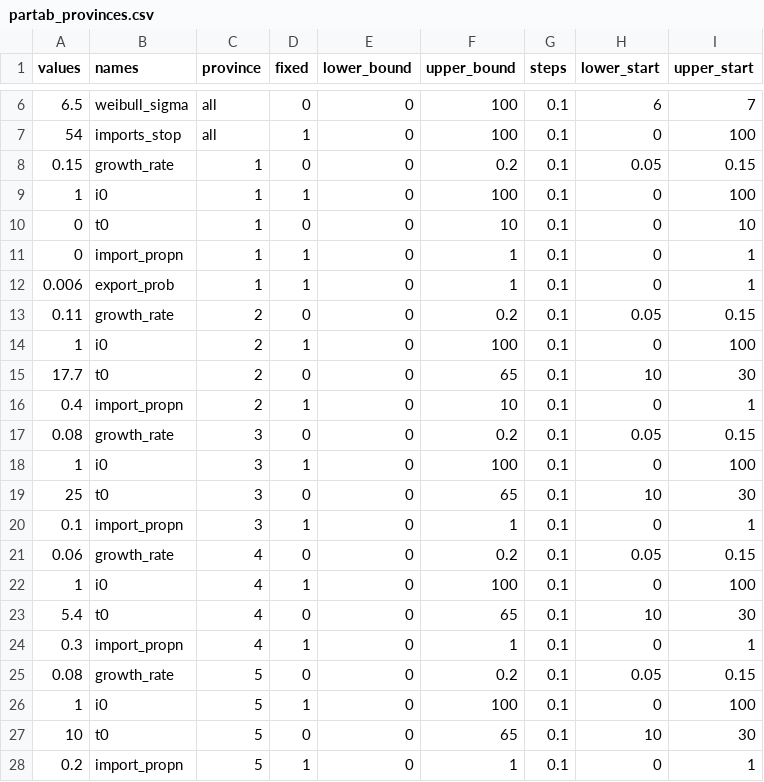
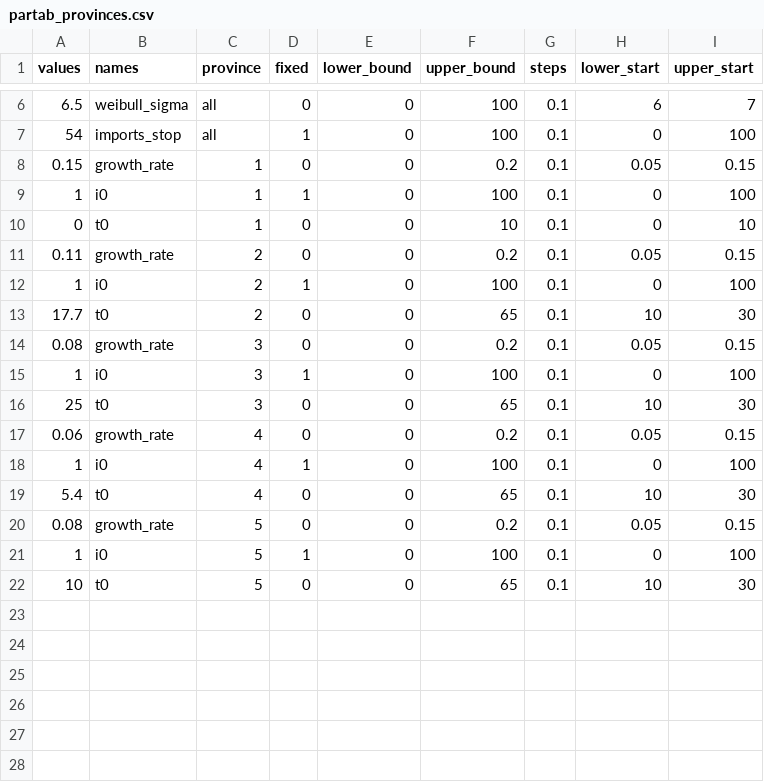
Before and after one commit to jameshay218/covback, a CSV file: pars/partab_provinces.csv, drawn as a sheet; only a part is shown, gaps mark what is left out.

Commit message:
implemented observed importation probs and reporting delay distributions

```diff
--- a/pars/partab_provinces.csv
+++ b/pars/partab_provinces.csv
@@ -10,4 +10,2 @@ values,names,province,fixed,lower_bound,upper_bound,steps,lower_start,upper_star
 0,t0,1,0,0,10,0.1,0,10
-0,import_propn,1,1,0,1,0.1,0,1
-0.006,export_prob,1,1,0,1,0.1,0,1
 0.11,growth_rate,2,0,0,0.2,0.1,0.05,0.15
@@ -15,3 +13,2 @@ values,names,province,fixed,lower_bound,upper_bound,steps,lower_start,upper_star
 17.7,t0,2,0,0,65,0.1,10,30
-0.4,import_propn,2,1,0,10,0.1,0,1
 0.08,growth_rate,3,0,0,0.2,0.1,0.05,0.15
@@ -19,3 +16,2 @@ values,names,province,fixed,lower_bound,upper_bound,steps,lower_start,upper_star
 25,t0,3,0,0,65,0.1,10,30
-0.1,import_propn,3,1,0,1,0.1,0,1
 0.06,growth_rate,4,0,0,0.2,0.1,0.05,0.15
@@ -23,3 +19,2 @@ values,names,province,fixed,lower_bound,upper_bound,steps,lower_start,upper_star
 5.4,t0,4,0,0,65,0.1,10,30
-0.3,import_propn,4,1,0,1,0.1,0,1
 0.08,growth_rate,5,0,0,0.2,0.1,0.05,0.15
@@ -27,2 +22 @@ values,names,province,fixed,lower_bound,upper_bound,steps,lower_start,upper_star
 10,t0,5,0,0,65,0.1,10,30
-0.2,import_propn,5,1,0,1,0.1,0,1
```
Also changed, not shown: 21 other files.
